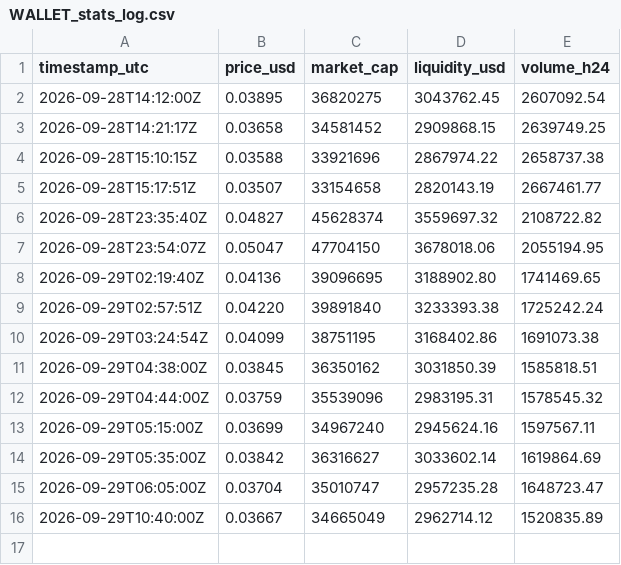
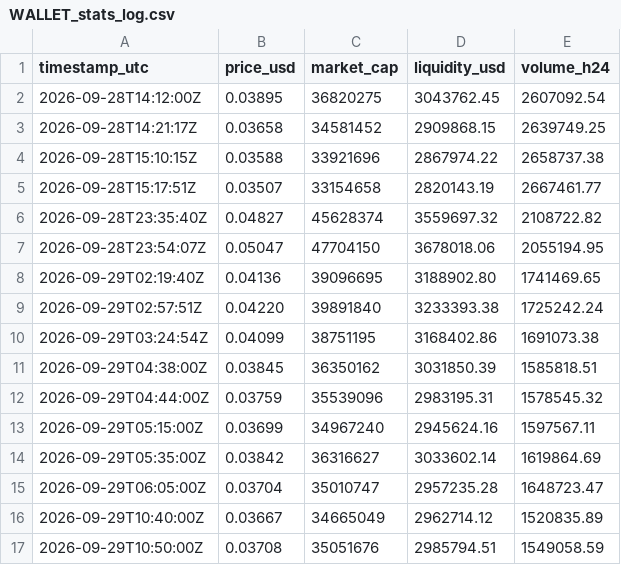
Before and after one commit to floatology/Public, a CSV file: data/tokens/WALLET_stats_log.csv, drawn as a sheet.

```diff
--- a/data/tokens/WALLET_stats_log.csv
+++ b/data/tokens/WALLET_stats_log.csv
@@ -16 +16,2 @@ timestamp_utc,price_usd,market_cap,liquidity_usd,volume_h24
 2026-09-29T10:40:00Z,0.03667,34665049,2962714.12,1520835.89
+2026-09-29T10:50:00Z,0.03708,35051676,2985794.51,1549058.59
```
Also changed, not shown: 19 other files.
